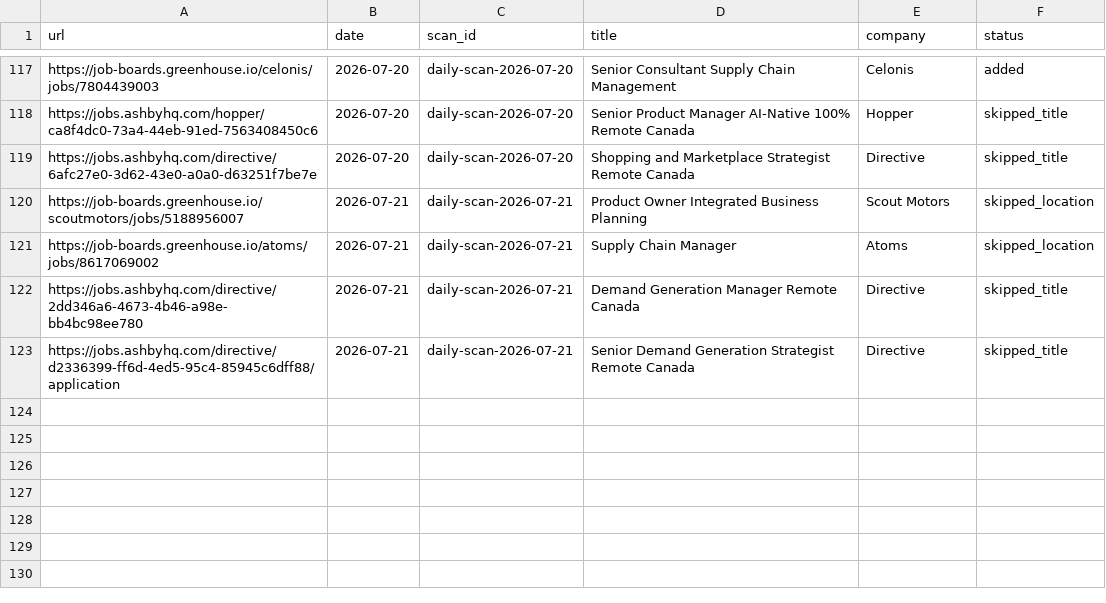
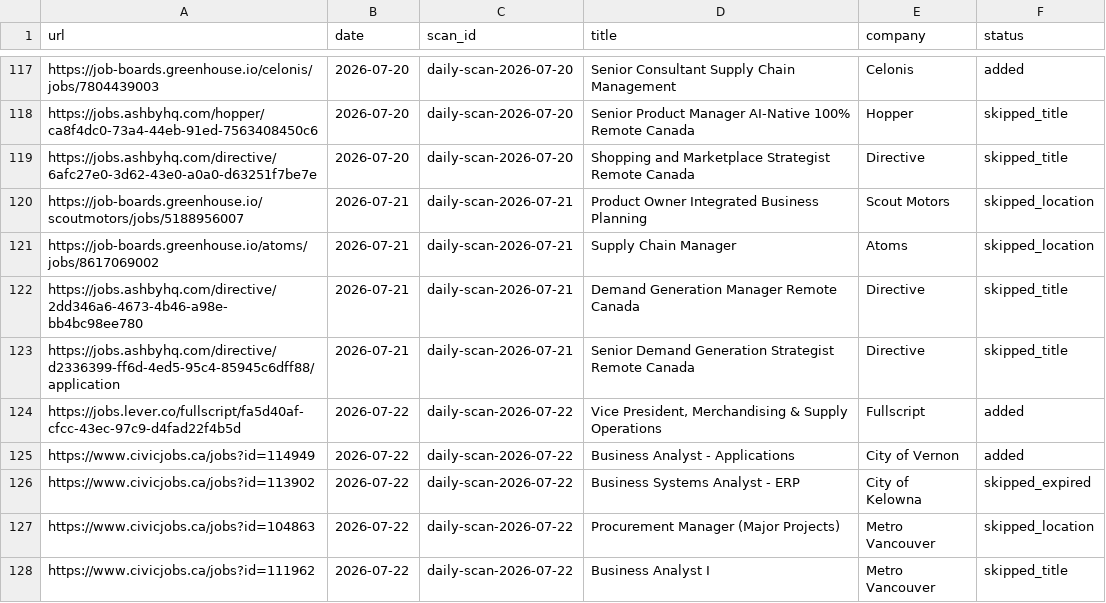
Before and after one commit to jerschwab/career-ops, a TSV file: data/scan-history.tsv, drawn as a sheet; only a part is shown, gaps mark what is left out.

```diff
--- a/data/scan-history.tsv
+++ b/data/scan-history.tsv
@@ -123 +123,6 @@ https://jobs.ashbyhq.com/directive/2dd346a6-4673-4b46-a98e-bb4bc98ee780	2026-07-
 https://jobs.ashbyhq.com/directive/d2336399-ff6d-4ed5-95c4-85945c6dff88/application	2026-07-21	daily-scan-2026-07-21	Senior Demand Generation Strategist Remote Canada	Directive	skipped_title
+https://jobs.lever.co/fullscript/fa5d40af-cfcc-43ec-97c9-d4fad22f4b5d	2026-07-22	daily-scan-2026-07-22	Vice President, Merchandising & Supply Operations	Fullscript	added
+https://www.civicjobs.ca/jobs?id=114949	2026-07-22	daily-scan-2026-07-22	Business Analyst - Applications	City of Vernon	added
+https://www.civicjobs.ca/jobs?id=113902	2026-07-22	daily-scan-2026-07-22	Business Systems Analyst - ERP	City of Kelowna	skipped_expired
+https://www.civicjobs.ca/jobs?id=104863	2026-07-22	daily-scan-2026-07-22	Procurement Manager (Major Projects)	Metro Vancouver	skipped_location
+https://www.civicjobs.ca/jobs?id=111962	2026-07-22	daily-scan-2026-07-22	Business Analyst I	Metro Vancouver	skipped_title
```
Also changed, not shown: 1 other file.
